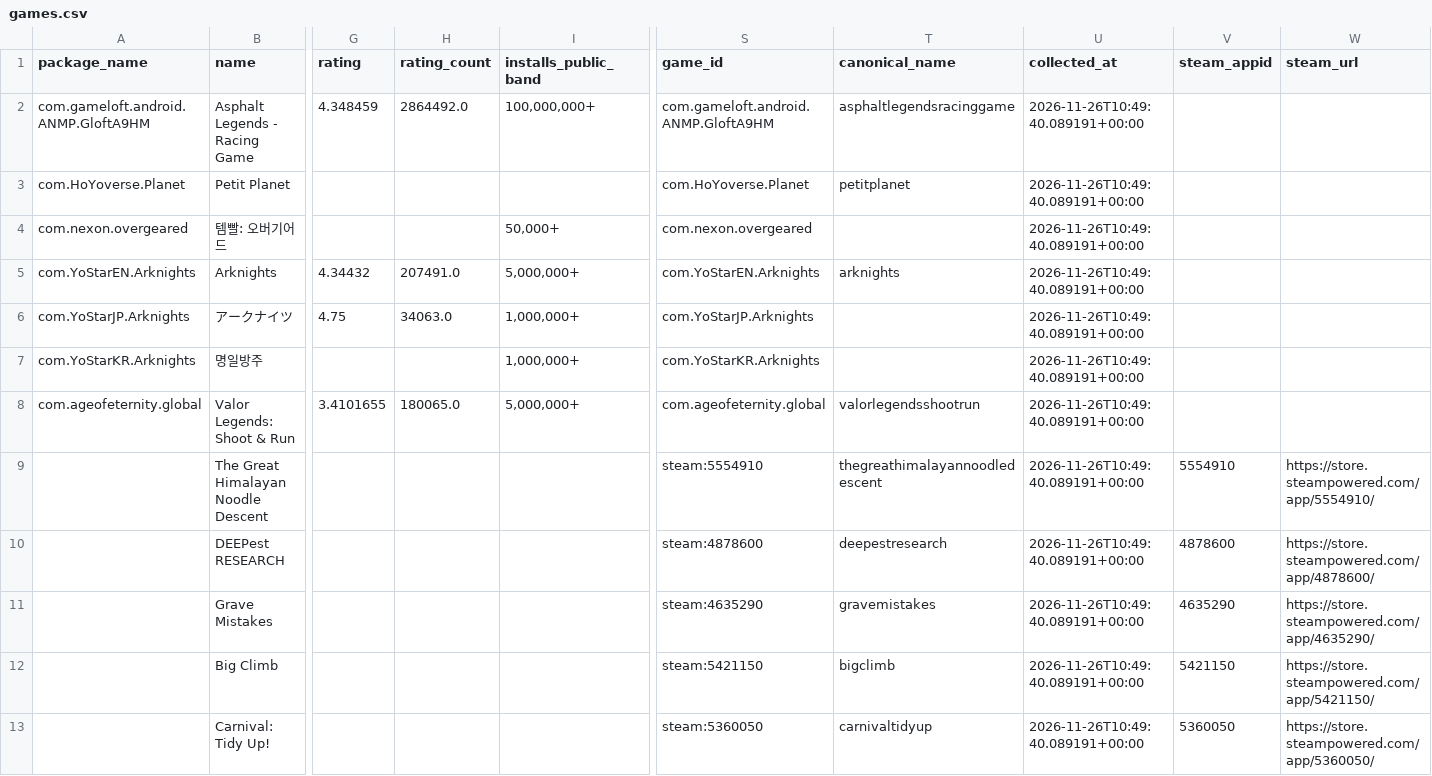
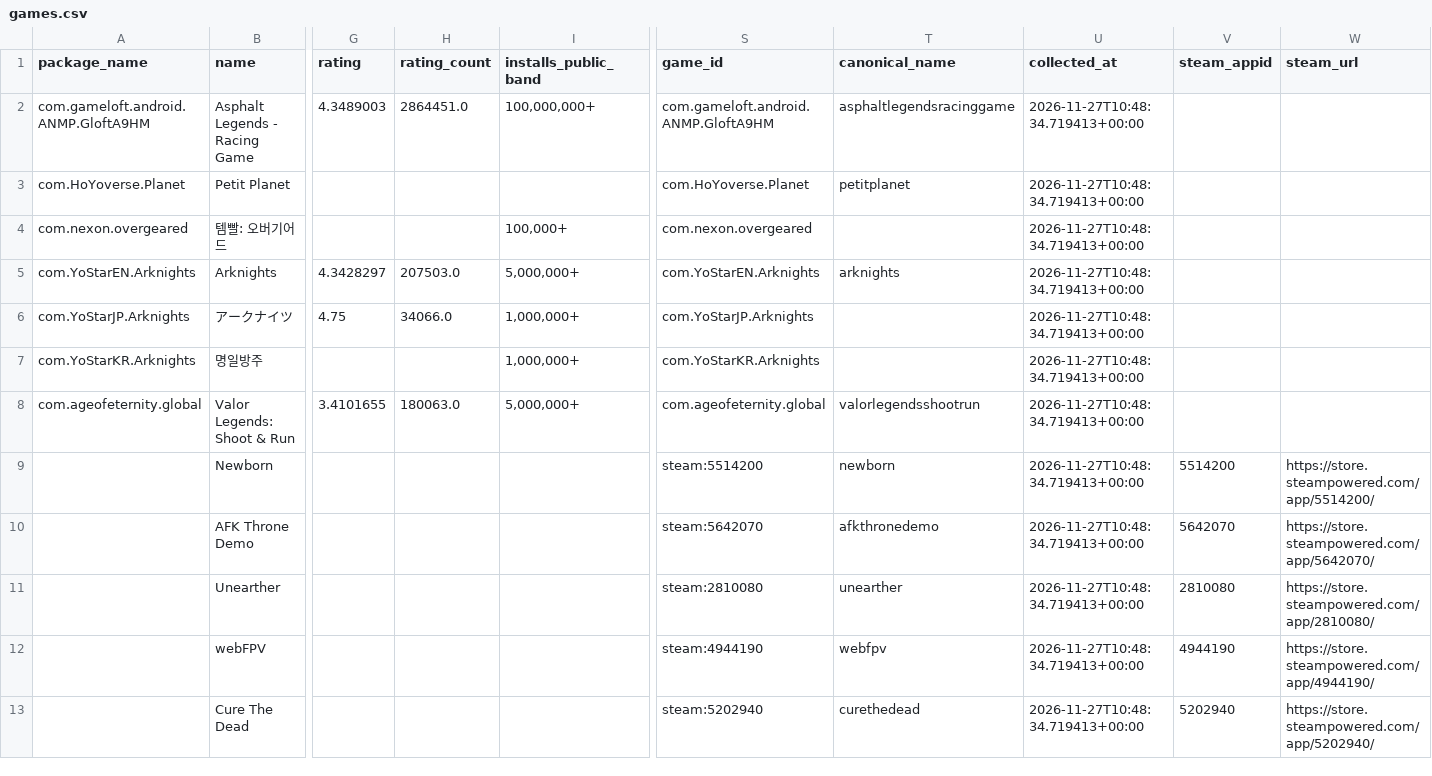
Before and after one commit to 136jiaqi/android-game-opportunity-radar, a CSV file: data/games.csv, drawn as a sheet; only a part is shown, gaps mark what is left out; removed rows and columns are numbered as before the commit, all else as after; rows hold the shown columns only; the diff covers the shown part only; the diff names each change by its address in the sheet, - before the commit and + after, or states it on an @@ line.

```diff
--- a/data/games.csv
+++ b/data/games.csv
-G2 (rating): 4.348459
+G2 (rating): 4.3489003
-H2 (rating_count): 2864492.0
+H2 (rating_count): 2864451.0
-U2:U10 (collected_at): 2026-11-26T10:49:40.089191+00:00
+U2:U10 (collected_at): 2026-11-27T10:48:34.719413+00:00
-I4 (installs_public_band): 50,000+
+I4 (installs_public_band): 100,000+
-G5 (rating): 4.34432
+G5 (rating): 4.3428297
-H5 (rating_count): 207491.0
+H5 (rating_count): 207503.0
-H6 (rating_count): 34063.0
+H6 (rating_count): 34066.0
-H8 (rating_count): 180065.0
+H8 (rating_count): 180063.0
-B9 (name): The Great Himalayan Noodle Descent
+B9 (name): Newborn
-S9 (game_id): steam:5554910
+S9 (game_id): steam:5514200
-T9 (canonical_name): thegreathimalayannoodledescent
+T9 (canonical_name): newborn
-V9 (steam_appid): 5554910
+V9 (steam_appid): 5514200
-W9 (steam_url): https://store.steampowered.com/app/5554910/
+W9 (steam_url): https://store.steampowered.com/app/5514200/
-B10 (name): DEEPest RESEARCH
+B10 (name): AFK Throne Demo
-S10 (game_id): steam:4878600
+S10 (game_id): steam:5642070
-T10 (canonical_name): deepestresearch
+T10 (canonical_name): afkthronedemo
-V10 (steam_appid): 4878600
+V10 (steam_appid): 5642070
-W10 (steam_url): https://store.steampowered.com/app/4878600/
+W10 (steam_url): https://store.steampowered.com/app/5642070/
+row 11:  | Unearther |  |  |  | steam:2810080 | unearther | 2026-11-27T10:48:34.719413+00:00 | 2810080 | https://store.steampowered.com/app/2810080/
+row 12:  | webFPV |  |  |  | steam:4944190 | webfpv | 2026-11-27T10:48:34.719413+00:00 | 4944190 | https://store.steampowered.com/app/4944190/
-B13 (name): Grave Mistakes
+B13 (name): Cure The Dead
-S13 (game_id): steam:4635290
+S13 (game_id): steam:5202940
-T13 (canonical_name): gravemistakes
+T13 (canonical_name): curethedead
-U13 (collected_at): 2026-11-26T10:49:40.089191+00:00
+U13 (collected_at): 2026-11-27T10:48:34.719413+00:00
-V13 (steam_appid): 4635290
+V13 (steam_appid): 5202940
-W13 (steam_url): https://store.steampowered.com/app/4635290/
+W13 (steam_url): https://store.steampowered.com/app/5202940/
-row 12:  | Big Climb |  |  |  | steam:5421150 | bigclimb | 2026-11-26T10:49:40.089191+00:00 | 5421150 | https://store.steampowered.com/app/5421150/
-row 13:  | Carnival: Tidy Up! |  |  |  | steam:5360050 | carnivaltidyup | 2026-11-26T10:49:40.089191+00:00 | 5360050 | https://store.steampowered.com/app/5360050/
```
Also changed, not shown: 1 added row, 1 removed row and 25 edited cells elsewhere in this file, data/collection_log.csv, data/evidence.csv, 1 other file.
